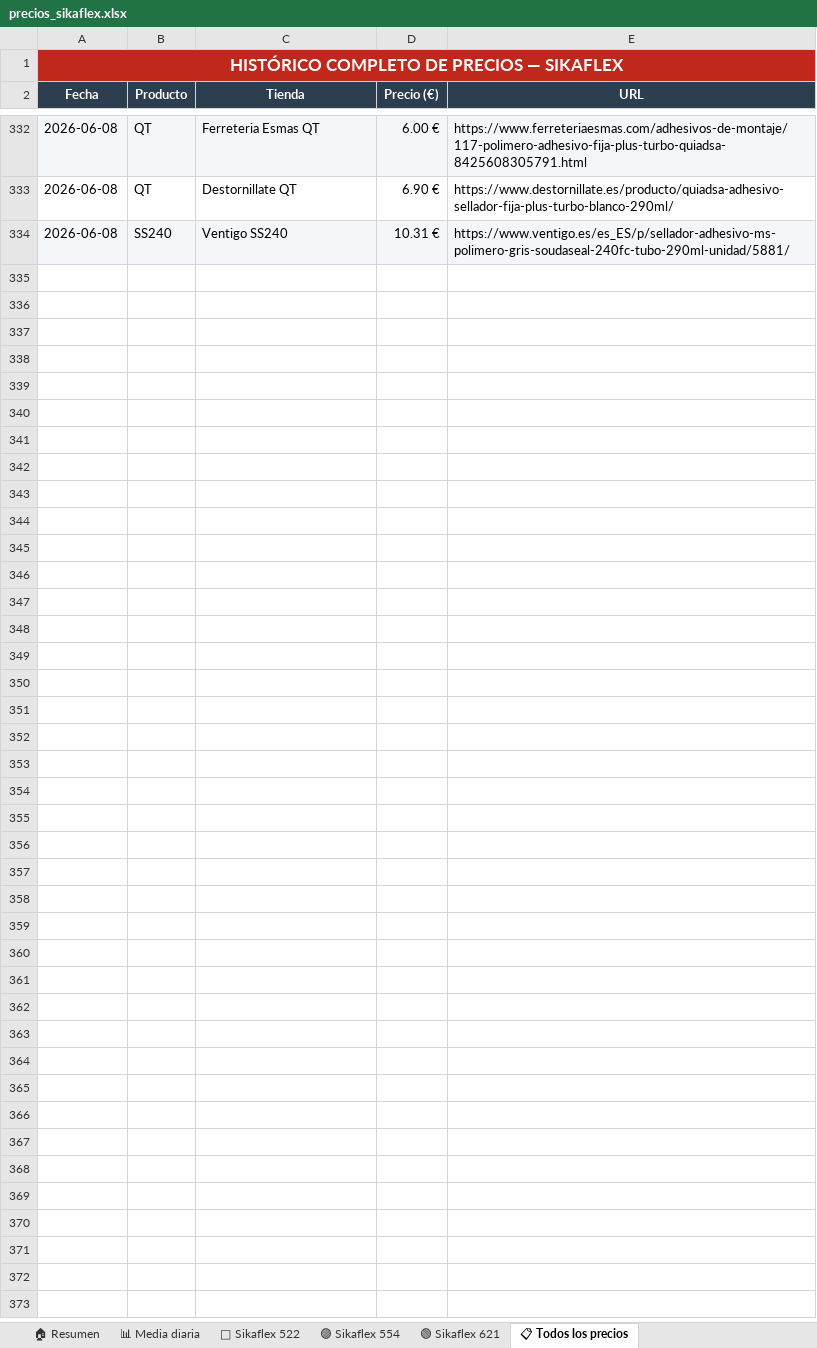
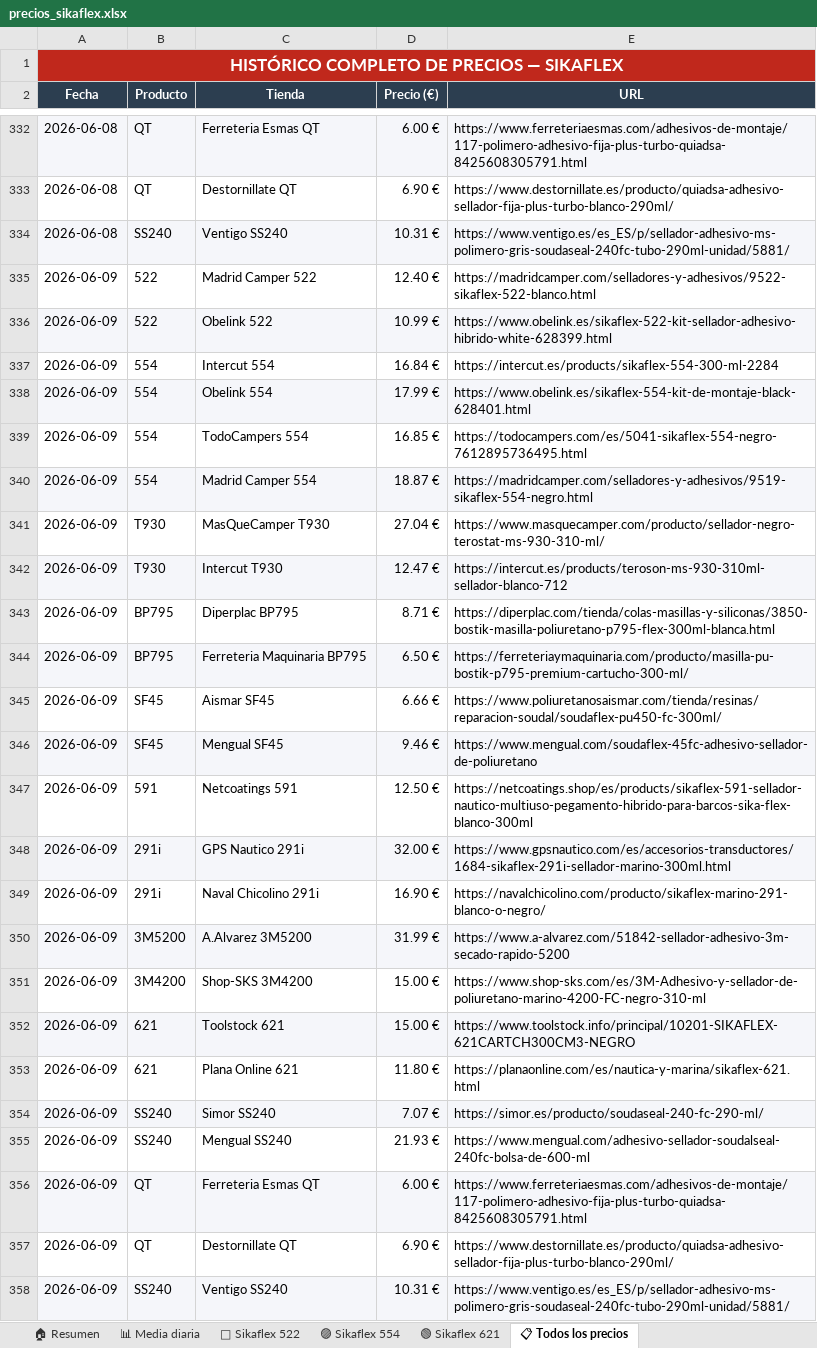
Before and after one commit to larri317/sikaflex-monitor, an Excel workbook: precios_sikaflex.xlsx, sheet 📋 Todos los precios, drawn as a sheet; only a part is shown, gaps mark what is left out; values as stored, in another font and other column widths than the file's, no borders; the diff names each change by its address in the sheet, - before the commit and + after, or states it on an @@ line.

```diff
--- a/precios_sikaflex.xlsx (sheet 📋 Todos los precios)
+++ b/precios_sikaflex.xlsx (sheet 📋 Todos los precios)
+row 335: 2026-06-09 | 522 | Madrid Camper 522 | 12.40 € | https://madridcamper.com/selladores-y-adhesivos/9522-sikaflex-522-blanco.html
+row 336: 2026-06-09 | 522 | Obelink 522 | 10.99 € | https://www.obelink.es/sikaflex-522-kit-sellador-adhesivo-hibrido-white-628399.html
+row 337: 2026-06-09 | 554 | Intercut 554 | 16.84 € | https://intercut.es/products/sikaflex-554-300-ml-2284
+row 338: 2026-06-09 | 554 | Obelink 554 | 17.99 € | https://www.obelink.es/sikaflex-554-kit-de-montaje-black-628401.html
+row 339: 2026-06-09 | 554 | TodoCampers 554 | 16.85 € | https://todocampers.com/es/5041-sikaflex-554-negro-7612895736495.html
+row 340: 2026-06-09 | 554 | Madrid Camper 554 | 18.87 € | https://madridcamper.com/selladores-y-adhesivos/9519-sikaflex-554-negro.html
+row 341: 2026-06-09 | T930 | MasQueCamper T930 | 27.04 € | https://www.masquecamper.com/producto/sellador-negro-terostat-ms-930-310-ml/
+row 342: 2026-06-09 | T930 | Intercut T930 | 12.47 € | https://intercut.es/products/teroson-ms-930-310ml-sellador-blanco-712
+row 343: 2026-06-09 | BP795 | Diperplac BP795 | 8.71 € | https://diperplac.com/tienda/colas-masillas-y-siliconas/3850-bostik-masilla-poliuretano-p795-flex-300ml-blanca.html
+row 344: 2026-06-09 | BP795 | Ferreteria Maquinaria BP795 | 6.50 € | https://ferreteriaymaquinaria.com/producto/masilla-pu-bostik-p795-premium-cartucho-300-ml/
+row 345: 2026-06-09 | SF45 | Aismar SF45 | 6.66 € | https://www.poliuretanosaismar.com/tienda/resinas/reparacion-soudal/soudaflex-pu450-fc-300ml/
+row 346: 2026-06-09 | SF45 | Mengual SF45 | 9.46 € | https://www.mengual.com/soudaflex-45fc-adhesivo-sellador-de-poliuretano
+row 347: 2026-06-09 | 591 | Netcoatings 591 | 12.50 € | https://netcoatings.shop/es/products/sikaflex-591-sellador-nautico-multiuso-pegamento-hibrido-para-barcos-sika-flex-blanco-300ml
+row 348: 2026-06-09 | 291i | GPS Nautico 291i | 32.00 € | https://www.gpsnautico.com/es/accesorios-transductores/1684-sikaflex-291i-sellador-marino-300ml.html
+row 349: 2026-06-09 | 291i | Naval Chicolino 291i | 16.90 € | https://navalchicolino.com/producto/sikaflex-marino-291-blanco-o-negro/
+row 350: 2026-06-09 | 3M5200 | A.Alvarez 3M5200 | 31.99 € | https://www.a-alvarez.com/51842-sellador-adhesivo-3m-secado-rapido-5200
+row 351: 2026-06-09 | 3M4200 | Shop-SKS 3M4200 | 15.00 € | https://www.shop-sks.com/es/3M-Adhesivo-y-sellador-de-poliuretano-marino-4200-FC-negro-310-ml
+row 352: 2026-06-09 | 621 | Toolstock 621 | 15.00 € | https://www.toolstock.info/principal/10201-SIKAFLEX-621CARTCH300CM3-NEGRO
+row 353: 2026-06-09 | 621 | Plana Online 621 | 11.80 € | https://planaonline.com/es/nautica-y-marina/sikaflex-621.html
+row 354: 2026-06-09 | SS240 | Simor SS240 | 7.07 € | https://simor.es/producto/soudaseal-240-fc-290-ml/
+row 355: 2026-06-09 | SS240 | Mengual SS240 | 21.93 € | https://www.mengual.com/adhesivo-sellador-soudalseal-240fc-bolsa-de-600-ml
+row 356: 2026-06-09 | QT | Ferreteria Esmas QT | 6.00 € | https://www.ferreteriaesmas.com/adhesivos-de-montaje/117-polimero-adhesivo-fija-plus-turbo-quiadsa-8425608305791.html
+row 357: 2026-06-09 | QT | Destornillate QT | 6.90 € | https://www.destornillate.es/producto/quiadsa-adhesivo-sellador-fija-plus-turbo-blanco-290ml/
+row 358: 2026-06-09 | SS240 | Ventigo SS240 | 10.31 € | https://www.ventigo.es/es_ES/p/sellador-adhesivo-ms-polimero-gris-soudaseal-240fc-tubo-290ml-unidad/5881/
```
Also changed, not shown: sheet 🏠 Resumen, sheet 🟢 Sikaflex 621, sheet 📊 Media diaria, sheet 🔵 Sikaflex 522, sheet 🟣 Sikaflex 554, charts or pictures, 1 other file.
